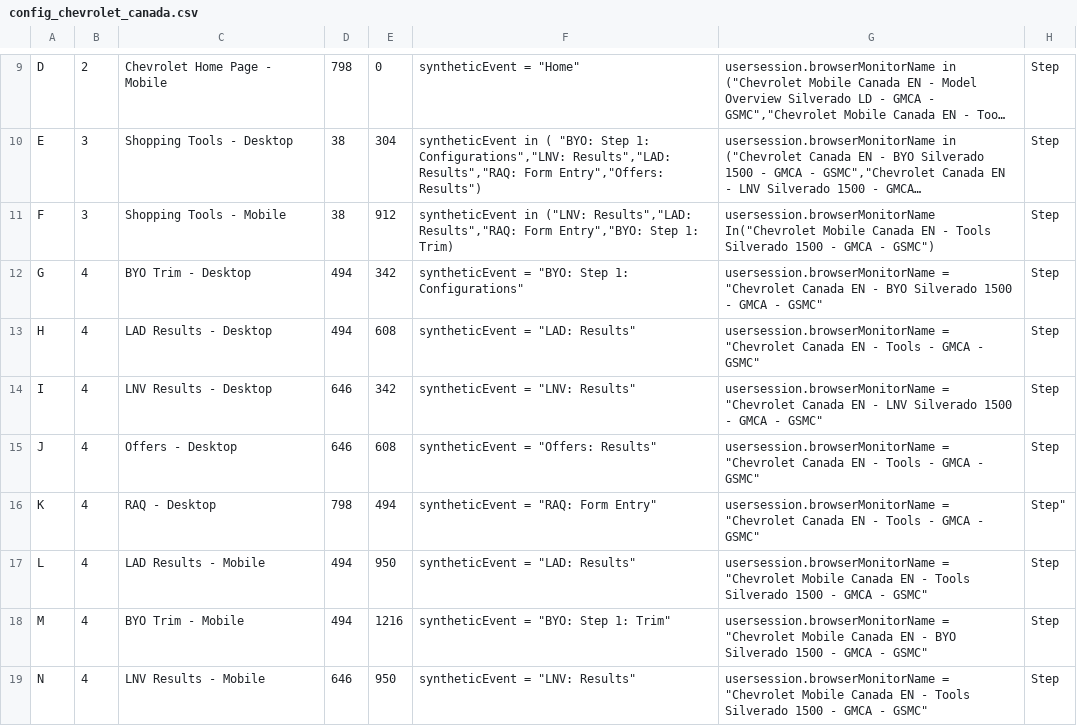
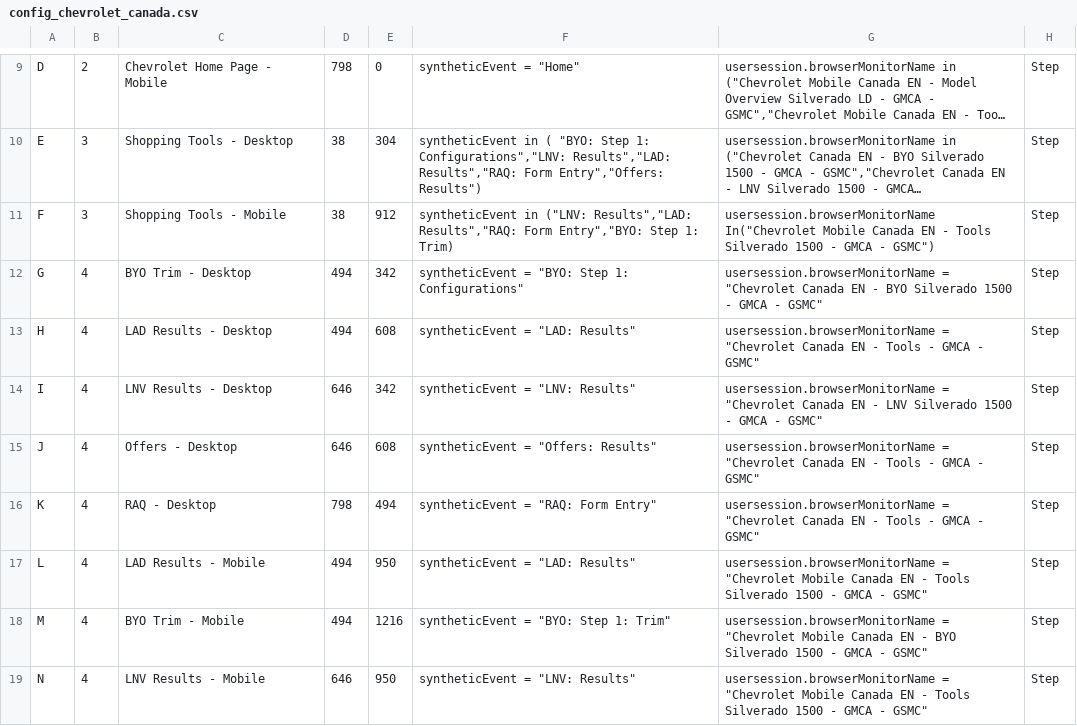
Before and after one commit to apmitchell18/DynatraceDashboardGenerators, a CSV file: Business/DashboardInputFiles/config_chevrolet_canada.csv, drawn as a sheet; only a part is shown, gaps mark what is left out; long unchanged cells end in ….

Commit message:
last chevrolet fix, i stg

```diff
--- a/Business/DashboardInputFiles/config_chevrolet_canada.csv
+++ b/Business/DashboardInputFiles/config_chevrolet_canada.csv
@@ -15,3 +15,3 @@ I	4	LNV Results - Desktop	646	342	syntheticEvent = "LNV: Results"	usersession.br
 J	4	Offers - Desktop	646	608	syntheticEvent = "Offers: Results"	usersession.browserMonitorName = "Chevrolet Canada EN - Tools - GMCA - GSMC"	Step
-K	4	RAQ - Desktop	798	494	syntheticEvent = "RAQ: Form Entry"	usersession.browserMonitorName = "Chevrolet Canada EN - Tools - GMCA - GSMC"	Step"
+K	4	RAQ - Desktop	798	494	syntheticEvent = "RAQ: Form Entry"	usersession.browserMonitorName = "Chevrolet Canada EN - Tools - GMCA - GSMC"	Step
 L	4	LAD Results - Mobile	494	950	syntheticEvent = "LAD: Results"	usersession.browserMonitorName = "Chevrolet Mobile Canada EN - Tools Silverado 1500 - GMCA - GSMC"	Step
```
